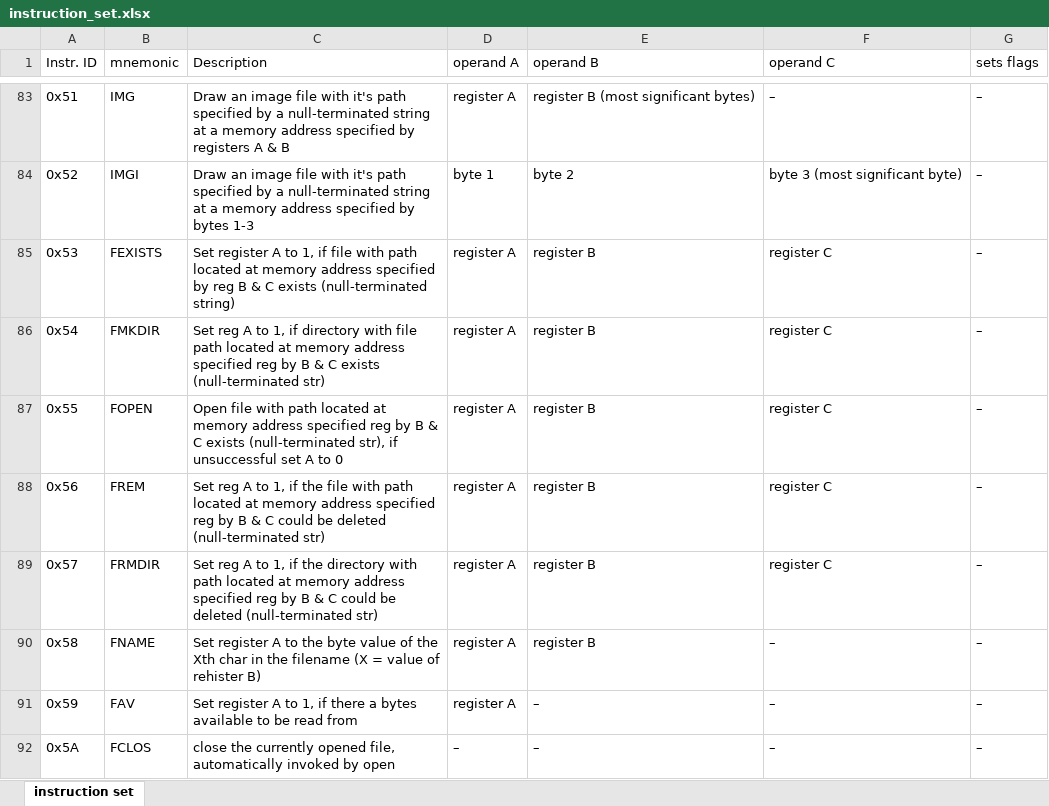
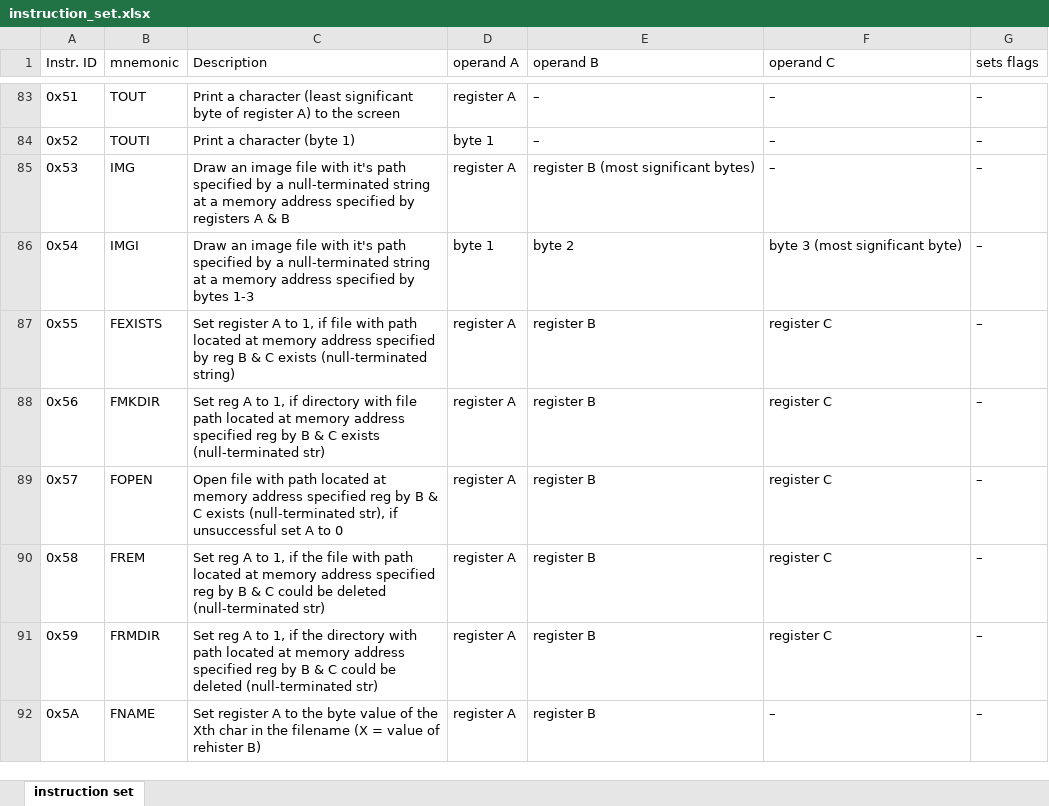
Before and after one commit to JustAnotherJavaProgrammer/ArduOS, an Excel workbook: res/instruction_set.xlsx, sheet instruction set, drawn as a sheet; only a part is shown, gaps mark what is left out; values as stored, in another font and other column widths than the file's, no cell formats; conditional formats not drawn; the diff covers the shown part only; the diff names each change by its address in the sheet, - before the commit and + after, or states it on an @@ line.

```diff
--- a/res/instruction_set.xlsx (sheet instruction set)
+++ b/res/instruction_set.xlsx (sheet instruction set)
-B83 (mnemonic): IMG
+B83 (mnemonic): TOUT
-C83 (Description): Draw an image file with it's path specified by a null-terminated string at a memory address specified by registers A & B
+C83 (Description): Print a character (least significant byte of register A) to the screen
-E83 (operand B): register B (most significant bytes)
+E83 (operand B): –
-B84 (mnemonic): IMGI
+B84 (mnemonic): TOUTI
-C84 (Description): Draw an image file with it's path specified by a null-terminated string at a memory address specified by bytes 1-3
+C84 (Description): Print a character (byte 1)
-E84 (operand B): byte 2
+E84 (operand B): –
-F84 (operand C): byte 3 (most significant byte)
+F84 (operand C): –
-B85 (mnemonic): FEXISTS
+B85 (mnemonic): IMG
-C85 (Description): Set register A to 1, if file with path located at memory address specified by reg B & C exists (null-terminated string)
+C85 (Description): Draw an image file with it's path specified by a null-terminated string at a memory address specified by registers A & B
-E85 (operand B): register B
+E85 (operand B): register B (most significant bytes)
-F85 (operand C): register C
+F85 (operand C): –
-B86 (mnemonic): FMKDIR
+B86 (mnemonic): IMGI
-C86 (Description): Set reg A to 1, if directory with file path located at memory address specified reg by B & C exists (null-terminated str)
+C86 (Description): Draw an image file with it's path specified by a null-terminated string at a memory address specified by bytes 1-3
-D86 (operand A): register A
+D86 (operand A): byte 1
-E86 (operand B): register B
+E86 (operand B): byte 2
-F86 (operand C): register C
+F86 (operand C): byte 3 (most significant byte)
-B87 (mnemonic): FOPEN
+B87 (mnemonic): FEXISTS
-C87 (Description): Open file with path located at memory address specified reg by B & C exists (null-terminated str), if unsuccessful set A to 0
+C87 (Description): Set register A to 1, if file with path located at memory address specified by reg B & C exists (null-terminated string)
-B88 (mnemonic): FREM
+B88 (mnemonic): FMKDIR
-C88 (Description): …1, if the file with path located at memory address specified reg by B & C could be deleted (null-terminated str)
+C88 (Description): …1, if directory with file path located at memory address specified reg by B & C exists (null-terminated str)
-B89 (mnemonic): FRMDIR
+B89 (mnemonic): FOPEN
-C89 (Description): Set reg A to 1, if the directory with path located at memory address specified reg by B & C could be deleted (null-terminated str)
+C89 (Description): Open file with path located at memory address specified reg by B & C exists (null-terminated str), if unsuccessful set A to 0
-B90 (mnemonic): FNAME
+B90 (mnemonic): FREM
-C90 (Description): Set register A to the byte value of the Xth char in the filename (X = value of rehister B)
+C90 (Description): Set reg A to 1, if the file with path located at memory address specified reg by B & C could be deleted (null-terminated str)
-F90:F91 (operand C): –
+F90:F91 (operand C): register C
-B91 (mnemonic): FAV
+B91 (mnemonic): FRMDIR
-C91 (Description): Set register A to 1, if there a bytes available to be read from
+C91 (Description): Set reg A to 1, if the directory with path located at memory address specified reg by B & C could be deleted (null-terminated str)
-E91:E92 (operand B): –
+E91:E92 (operand B): register B
-B92 (mnemonic): FCLOS
+B92 (mnemonic): FNAME
-C92 (Description): close the currently opened file, automatically invoked by open
+C92 (Description): Set register A to the byte value of the Xth char in the filename (X = value of rehister B)
-D92 (operand A): –
+D92 (operand A): register A
```
Also changed, not shown: 2 added rows, 2 removed rows and 76 edited cells elsewhere in this sheet, cell formats, 1 other file.
